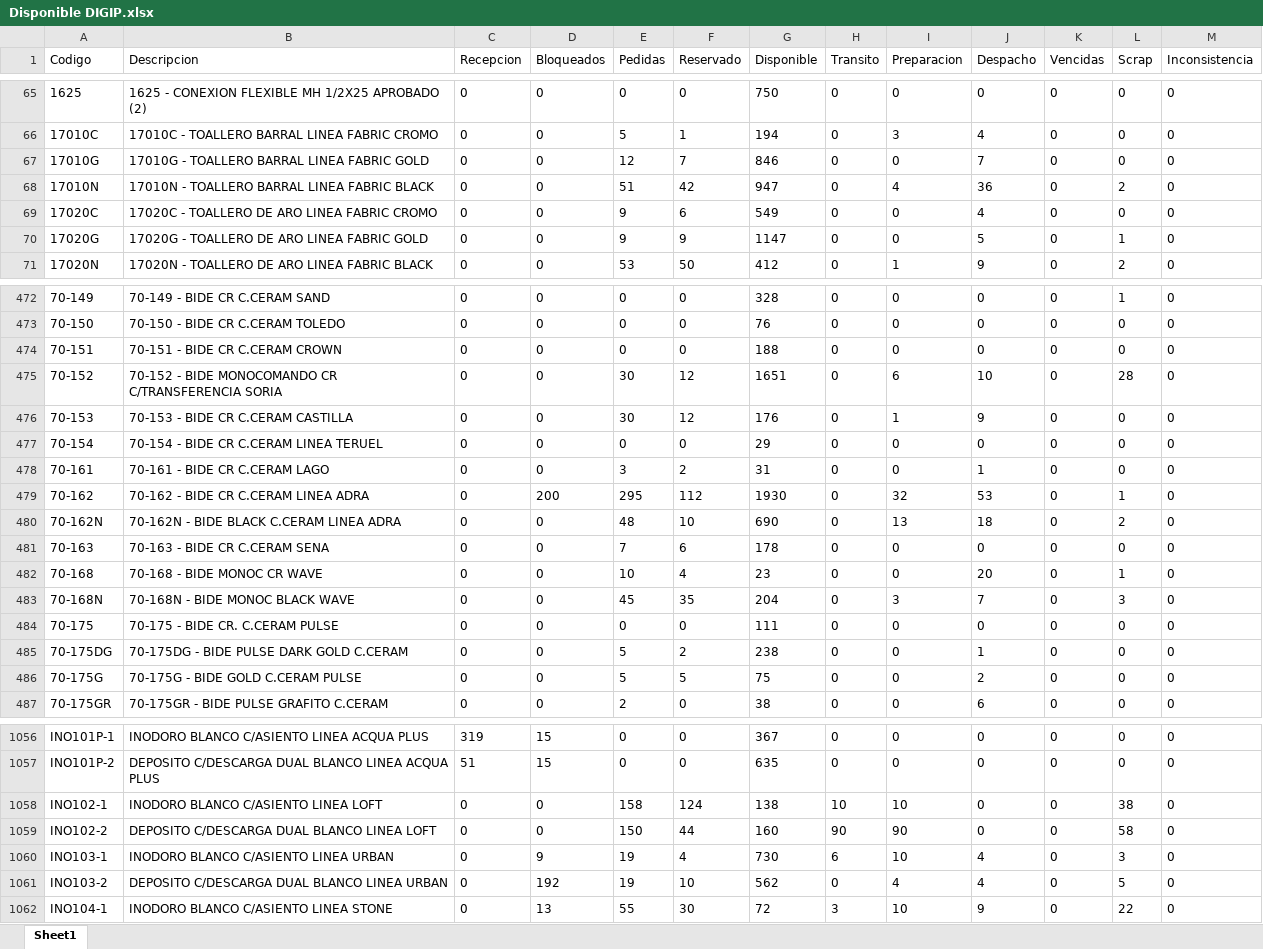
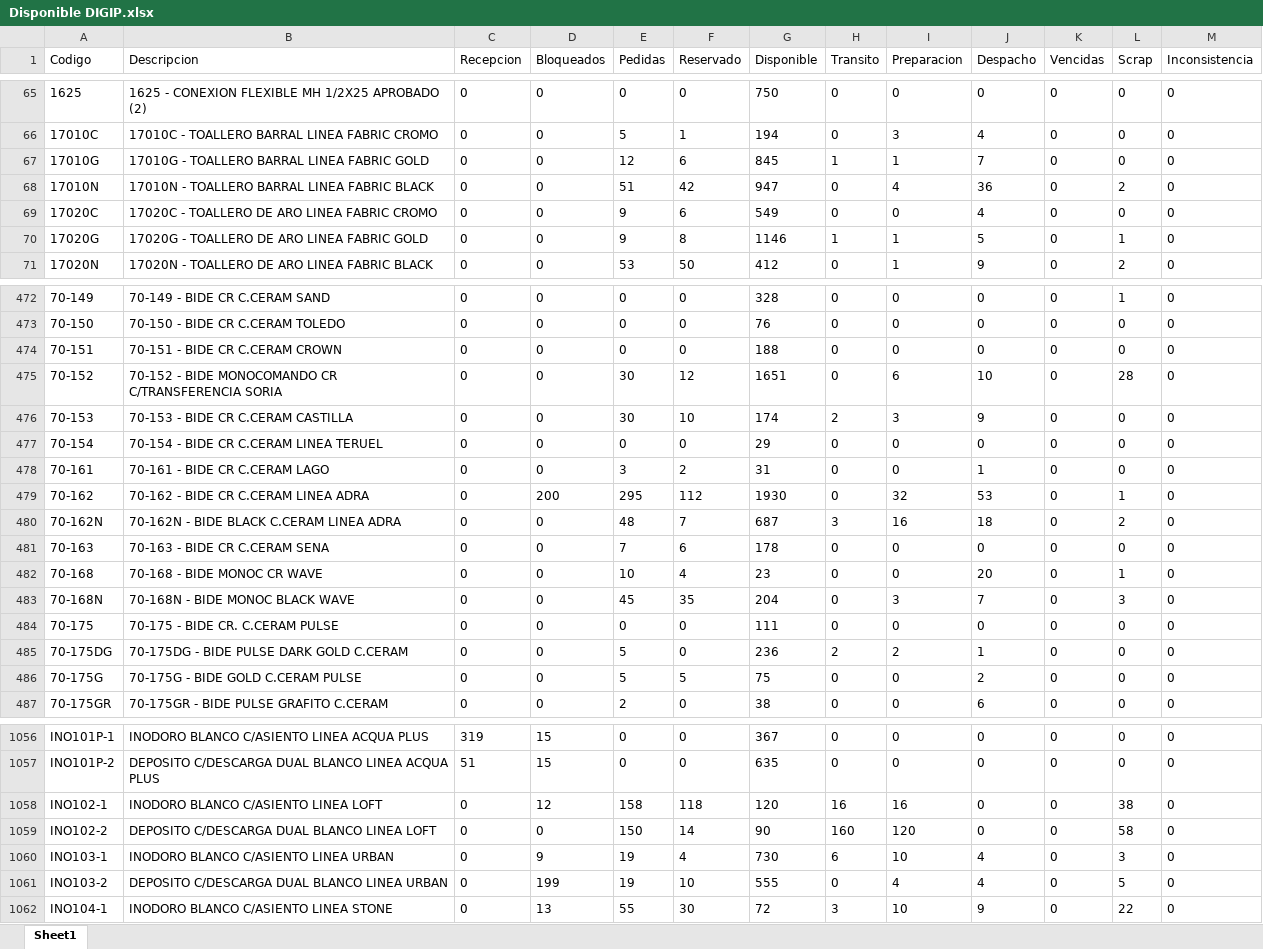
Before and after one commit to IvanGoyena/Logistica-Peirano, an Excel workbook: Data_WMS/Disponible DIGIP.xlsx, sheet Sheet1, drawn as a sheet; only a part is shown, gaps mark what is left out; values as stored, in another font and other column widths than the file's, no borders; the diff covers the shown part only; the diff names each change by its address in the sheet, - before the commit and + after, or states it on an @@ line.

Commit message:
Actualización automática WMS - Disponible DIGIP - 28/09/2026 08:59:01

```diff
--- a/Data_WMS/Disponible DIGIP.xlsx (sheet Sheet1)
+++ b/Data_WMS/Disponible DIGIP.xlsx (sheet Sheet1)
-F67 (Reservado): 7
+F67 (Reservado): 6
-G67 (Disponible): 846
+G67 (Disponible): 845
-H67 (Transito): 0
+H67 (Transito): 1
-I67 (Preparacion): 0
+I67 (Preparacion): 1
-F70 (Reservado): 9
+F70 (Reservado): 8
-G70 (Disponible): 1147
+G70 (Disponible): 1146
-H70 (Transito): 0
+H70 (Transito): 1
-I70 (Preparacion): 0
+I70 (Preparacion): 1
-F476 (Reservado): 12
+F476 (Reservado): 10
-G476 (Disponible): 176
+G476 (Disponible): 174
-H476 (Transito): 0
+H476 (Transito): 2
-I476 (Preparacion): 1
+I476 (Preparacion): 3
-F480 (Reservado): 10
+F480 (Reservado): 7
-G480 (Disponible): 690
+G480 (Disponible): 687
-H480 (Transito): 0
+H480 (Transito): 3
-I480 (Preparacion): 13
+I480 (Preparacion): 16
-F485 (Reservado): 2
+F485 (Reservado): 0
-G485 (Disponible): 238
+G485 (Disponible): 236
-H485 (Transito): 0
+H485 (Transito): 2
-I485 (Preparacion): 0
+I485 (Preparacion): 2
-D1058 (Bloqueados): 0
+D1058 (Bloqueados): 12
-F1058 (Reservado): 124
+F1058 (Reservado): 118
-G1058 (Disponible): 138
+G1058 (Disponible): 120
-H1058 (Transito): 10
+H1058 (Transito): 16
-I1058 (Preparacion): 10
+I1058 (Preparacion): 16
-F1059 (Reservado): 44
+F1059 (Reservado): 14
-G1059 (Disponible): 160
+G1059 (Disponible): 90
-H1059 (Transito): 90
+H1059 (Transito): 160
-I1059 (Preparacion): 90
+I1059 (Preparacion): 120
-D1061 (Bloqueados): 192
+D1061 (Bloqueados): 199
-G1061 (Disponible): 562
+G1061 (Disponible): 555
```
Also changed, not shown: 64 edited cells elsewhere in this sheet.
